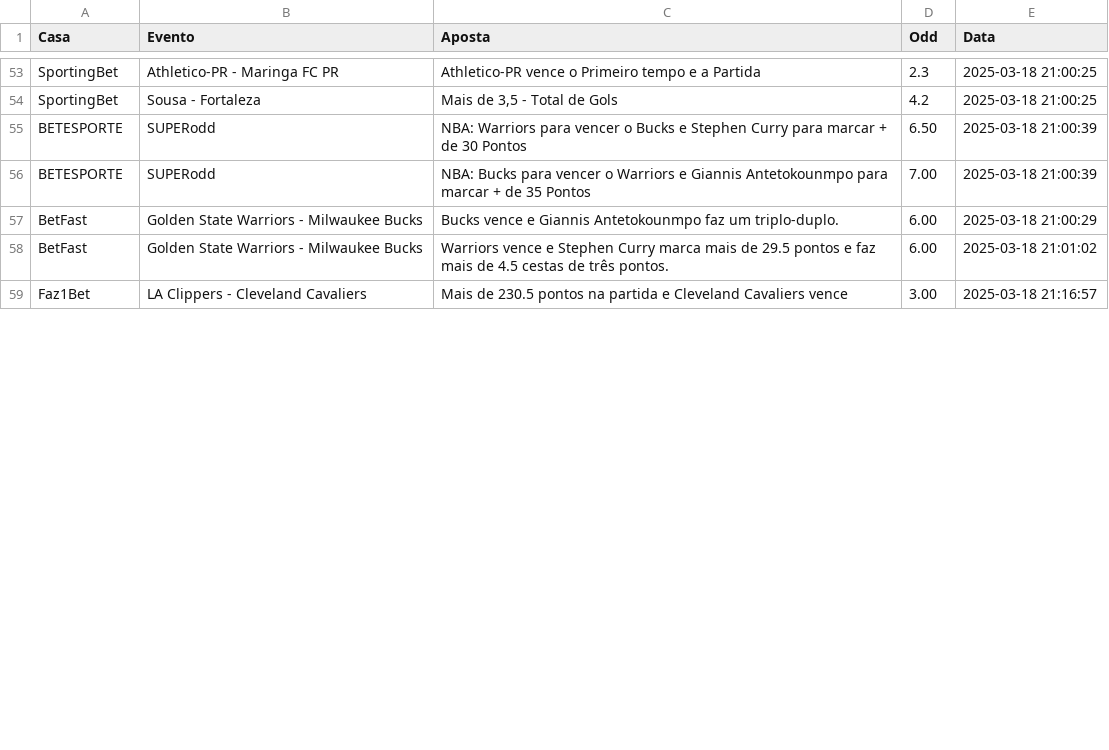
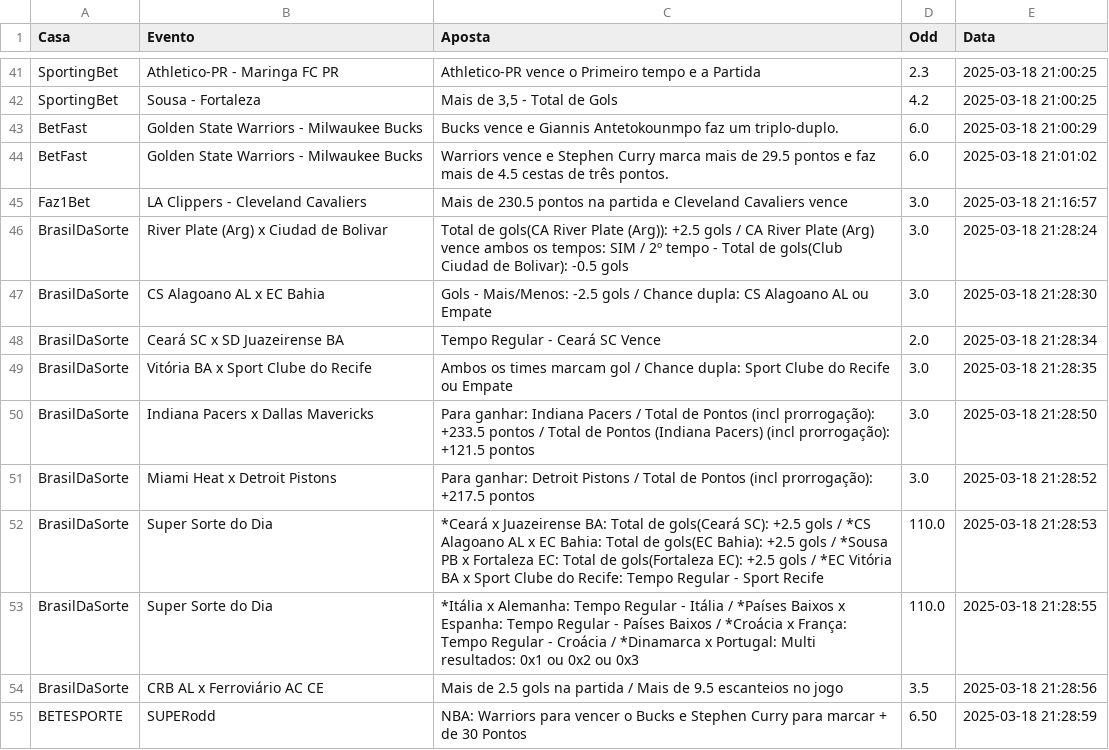
Before and after one commit to diogojandiroba1/Analise_Sportsbooks, a CSV file: data/csvS/dados_apostas.csv, drawn as a sheet; only a part is shown, gaps mark what is left out; the diff covers the shown part only.

```diff
--- a/data/csvS/dados_apostas.csv
+++ b/data/csvS/dados_apostas.csv
@@ -54,6 +42,14 @@ SportingBet,Athletico-PR - Maringa FC PR,Athletico-PR vence o Primeiro tempo e a
 SportingBet,Sousa - Fortaleza,"Mais de 3,5 - Total de Gols",4.2,2025-03-18 21:00:25
-BETESPORTE,SUPERodd,NBA: Warriors para vencer o Bucks e Stephen Curry para marcar + de 30 Pontos,6.50,2025-03-18 21:00:39
-BETESPORTE,SUPERodd,NBA: Bucks para vencer o Warriors e Giannis Antetokounmpo para marcar + de 35 Pontos,7.00,2025-03-18 21:00:39
-BetFast,Golden State Warriors - Milwaukee Bucks,Bucks vence e Giannis Antetokounmpo faz um triplo-duplo.,6.00,2025-03-18 21:00:29
-BetFast,Golden State Warriors - Milwaukee Bucks,Warriors vence e Stephen Curry marca mais de 29.5 pontos e faz mais de 4.5 cestas de três pontos.,6.00,2025-03-18 21:01:02
-Faz1Bet,LA Clippers - Cleveland Cavaliers,Mais de 230.5 pontos na partida e Cleveland Cavaliers vence,3.00,2025-03-18 21:16:57
+BetFast,Golden State Warriors - Milwaukee Bucks,Bucks vence e Giannis Antetokounmpo faz um triplo-duplo.,6.0,2025-03-18 21:00:29
+BetFast,Golden State Warriors - Milwaukee Bucks,Warriors vence e Stephen Curry marca mais de 29.5 pontos e faz mais de 4.5 cestas de três pontos.,6.0,2025-03-18 21:01:02
+Faz1Bet,LA Clippers - Cleveland Cavaliers,Mais de 230.5 pontos na partida e Cleveland Cavaliers vence,3.0,2025-03-18 21:16:57
+BrasilDaSorte,River Plate (Arg) x Ciudad de Bolivar,Total de gols(CA River Plate (Arg)): +2.5 gols / CA River Plate (Arg) vence ambos os tempos: SIM / 2º tempo - Total de gols(Club Ciudad de Bolivar): -0.5 gols,3.0,2025-03-18 21:28:24
+BrasilDaSorte,CS Alagoano AL x EC Bahia,Gols - Mais/Menos: -2.5 gols / Chance dupla: CS Alagoano AL ou Empate,3.0,2025-03-18 21:28:30
+BrasilDaSorte,Ceará SC x SD Juazeirense BA,Tempo Regular - Ceará SC Vence,2.0,2025-03-18 21:28:34
+BrasilDaSorte,Vitória BA x Sport Clube do Recife,Ambos os times marcam gol / Chance dupla: Sport Clube do Recife ou Empate,3.0,2025-03-18 21:28:35
+BrasilDaSorte,Indiana Pacers x Dallas Mavericks,Para ganhar: Indiana Pacers / Total de Pontos (incl prorrogação): +233.5 pontos / Total de Pontos (Indiana Pacers) (incl prorrogação): +121.5 pontos,3.0,2025-03-18 21:28:50
+BrasilDaSorte,Miami Heat x Detroit Pistons,Para ganhar: Detroit Pistons / Total de Pontos (incl prorrogação): +217.5 pontos,3.0,2025-03-18 21:28:52
+BrasilDaSorte,Super Sorte do Dia,*Ceará x Juazeirense BA: Total de gols(Ceará SC): +2.5 gols / *CS Alagoano AL x EC Bahia: Total de gols(EC Bahia): +2.5 gols / *Sousa PB x Fortaleza EC: Total de gols(Fortaleza EC): +2.5 gols / *EC Vitória BA x Sport Clube do Recife: Tempo Regular - Sport Recife,110.0,2025-03-18 21:28:53
+BrasilDaSorte,Super Sorte do Dia,*Itália x Alemanha: Tempo Regular - Itália / *Países Baixos x Espanha: Tempo Regular - Países Baixos / *Croácia x França: Tempo Regular - Croácia / *Dinamarca x Portugal: Multi resultados: 0x1 ou 0x2 ou 0x3,110.0,2025-03-18 21:28:55
+BrasilDaSorte,CRB AL x Ferroviário AC CE,Mais de 2.5 gols na partida / Mais de 9.5 escanteios no jogo,3.5,2025-03-18 21:28:56
+BETESPORTE,SUPERodd,NBA: Warriors para vencer o Bucks e Stephen Curry para marcar + de 30 Pontos,6.50,2025-03-18 21:28:59
```
Also changed, not shown: 6 added rows, 12 removed rows and 9 edited cells elsewhere in this file, data/csvS/apostas_enviadas.csv, 29 other files.
